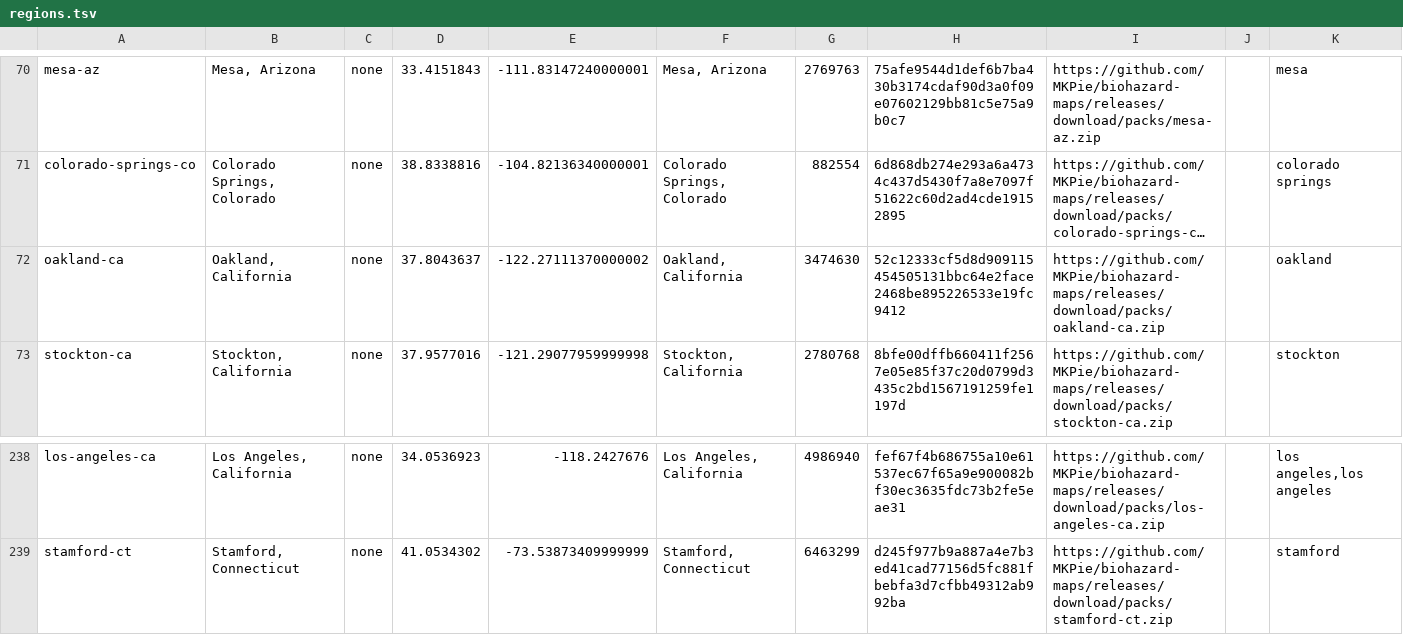
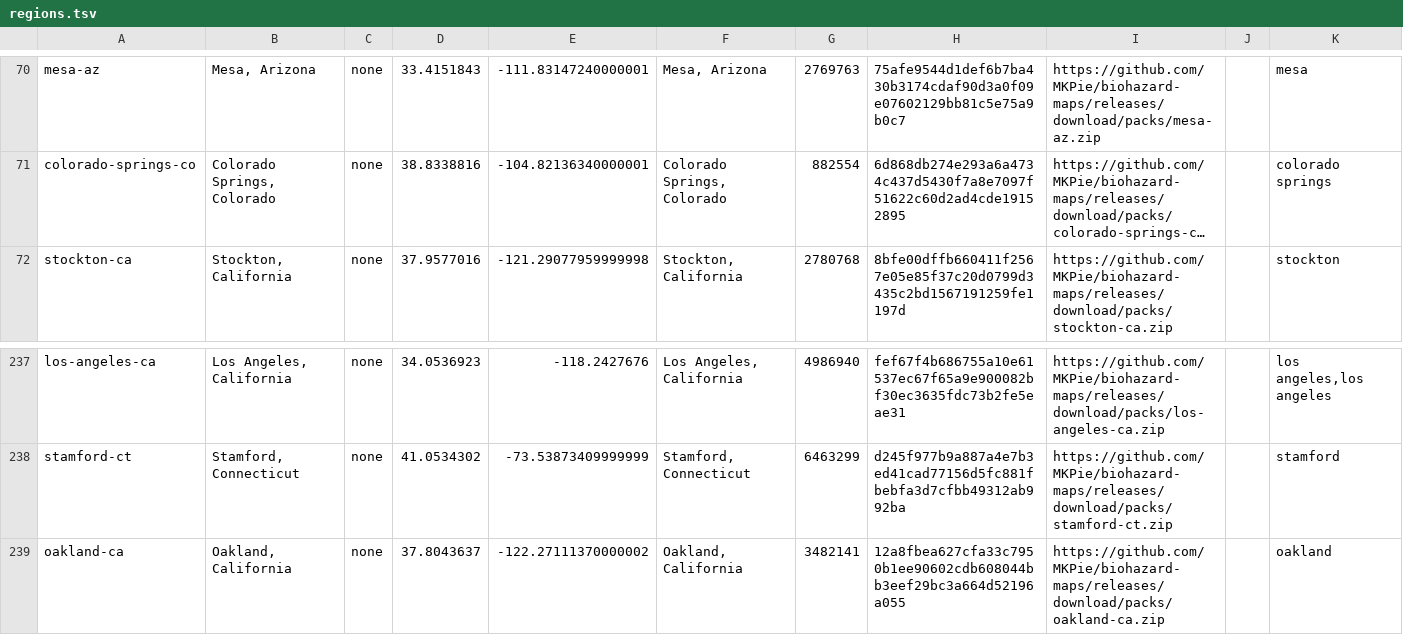
Before and after one commit to MKPie/biohazard-maps, a TSV file: regions.tsv, drawn as a sheet; only a part is shown, gaps mark what is left out; long unchanged cells end in …; removed rows and columns are numbered as before the commit, all else as after; the diff names each change by its address in the sheet, - before the commit and + after, or states it on an @@ line.

Commit message:
Add map pack oakland-ca

```diff
--- a/regions.tsv
+++ b/regions.tsv
-row 72: oakland-ca | Oakland, California | none | 37.8043637 | -122.27111370000002 | Oakland, California | 3474630 | 52c12333cf5d8d909115454505131bbc64e2face2468be895226533e19fc9412 | https://github.com/MKPie/biohazard-maps/releases/download/packs/oakland-ca.zip |  | oakland
+row 239: oakland-ca | Oakland, California | none | 37.8043637 | -122.27111370000002 | Oakland, California | 3482141 | 12a8fbea627cfa33c7950b1ee90602cdb608044bb3eef29bc3a664d52196a055 | https://github.com/MKPie/biohazard-maps/releases/download/packs/oakland-ca.zip |  | oakland
```
